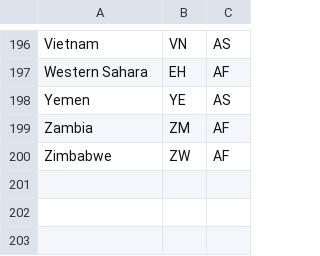
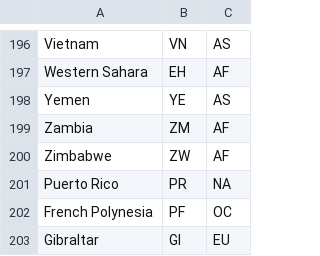
Before and after one commit to Udzu/letterbox, a CSV file: src/countries/countries.csv, drawn as a sheet; only a part is shown, gaps mark what is left out.

```diff
--- a/src/countries/countries.csv
+++ b/src/countries/countries.csv
@@ -200 +200,4 @@ Zambia,ZM,AF
 Zimbabwe,ZW,AF
+Puerto Rico,PR,NA
+French Polynesia,PF,OC
+Gibraltar,GI,EU
```
Also changed, not shown: 12 other files.
